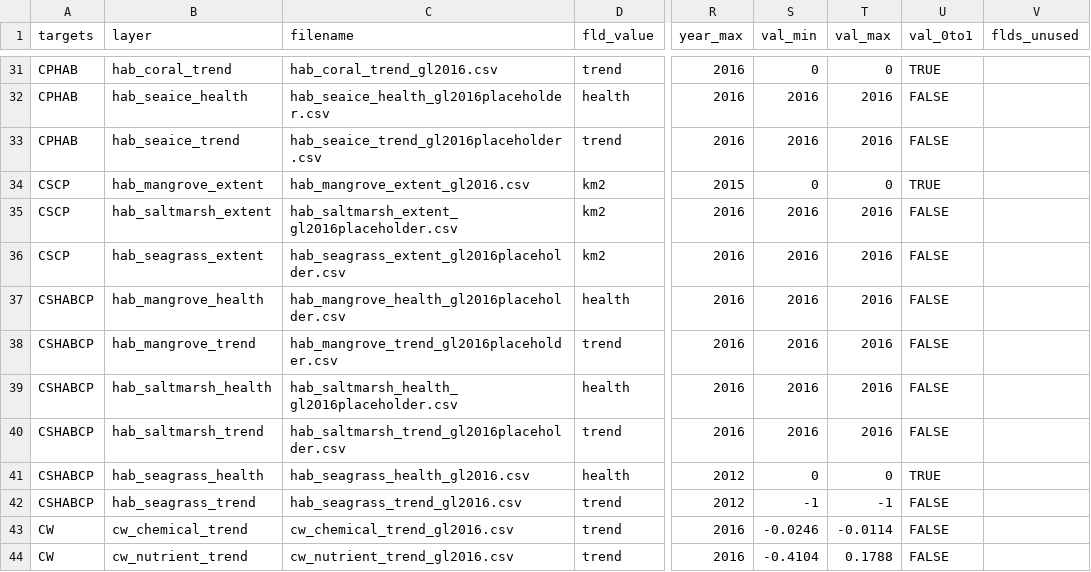
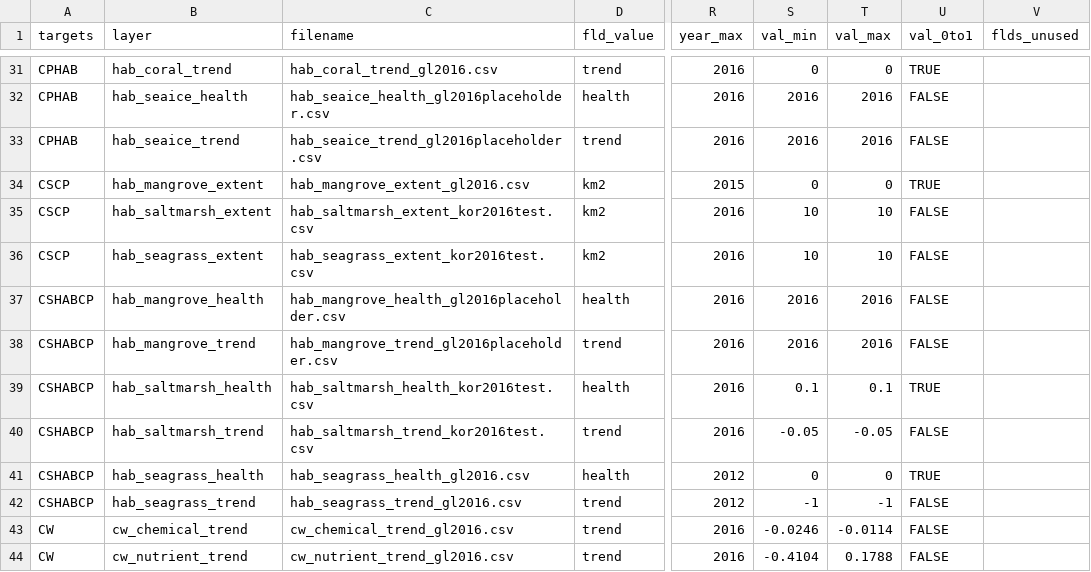
Before and after one commit to OHI-Science/kor, a CSV file: korea2016/layers.csv, drawn as a sheet; only a part is shown, gaps mark what is left out; the diff names each change by its address in the sheet, - before the commit and + after, or states it on an @@ line.

```diff
--- a/korea2016/layers.csv
+++ b/korea2016/layers.csv
-C35 (filename): hab_saltmarsh_extent_gl2016placeholder.csv
+C35 (filename): hab_saltmarsh_extent_kor2016test.csv
-S35:S36 (val_min): 2016
+S35:S36 (val_min): 10
-T35:T36 (val_max): 2016
+T35:T36 (val_max): 10
-C36 (filename): hab_seagrass_extent_gl2016placeholder.csv
+C36 (filename): hab_seagrass_extent_kor2016test.csv
-C39 (filename): hab_saltmarsh_health_gl2016placeholder.csv
+C39 (filename): hab_saltmarsh_health_kor2016test.csv
-S39 (val_min): 2016
+S39 (val_min): 0.1
-T39 (val_max): 2016
+T39 (val_max): 0.1
-U39 (val_0to1): FALSE
+U39 (val_0to1): TRUE
-C40 (filename): hab_saltmarsh_trend_gl2016placeholder.csv
+C40 (filename): hab_saltmarsh_trend_kor2016test.csv
-S40 (val_min): 2016
+S40 (val_min): -0.05
-T40 (val_max): 2016
+T40 (val_max): -0.05
```
Also changed, not shown: korea2016/conf/pressures_matrix.csv, korea2016/conf/resilience_matrix.csv, 6 other files.
